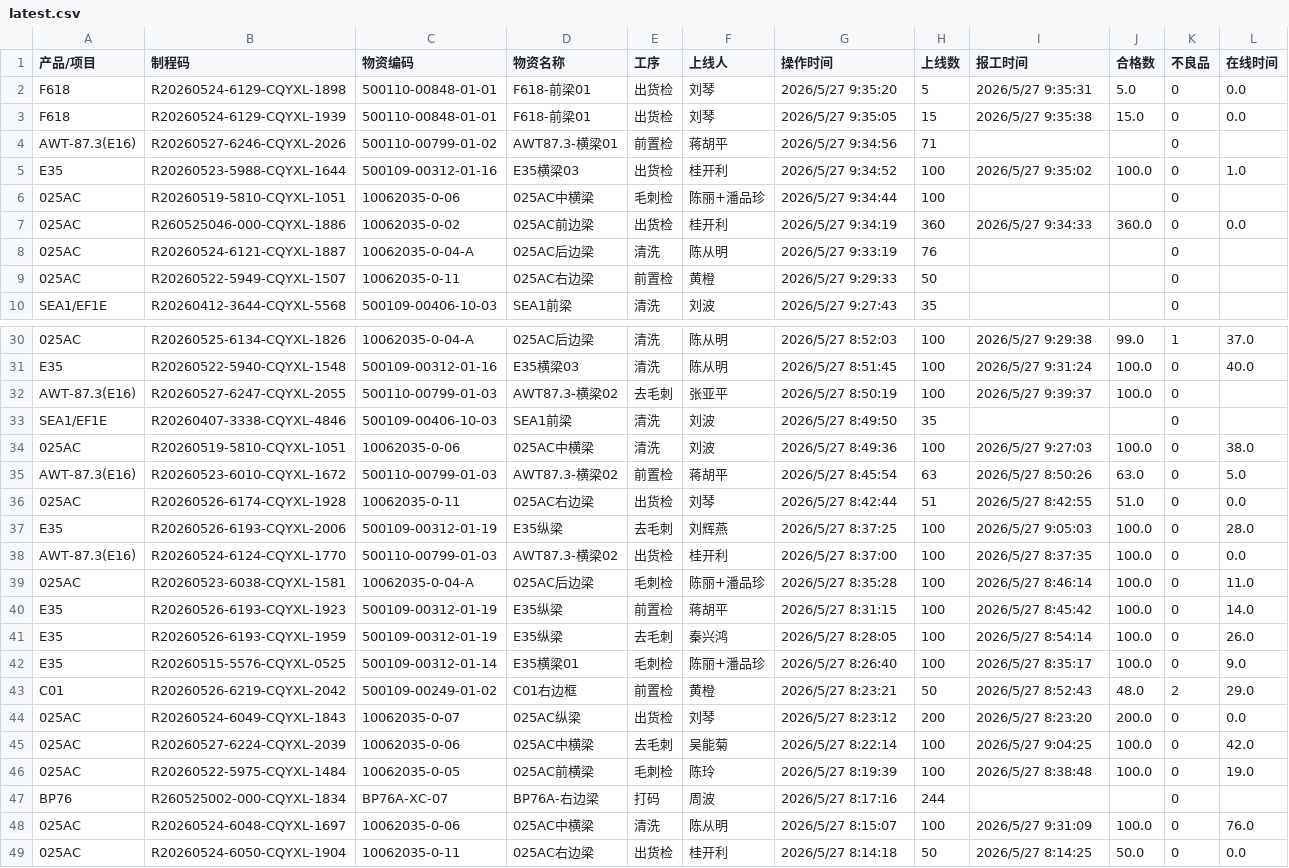
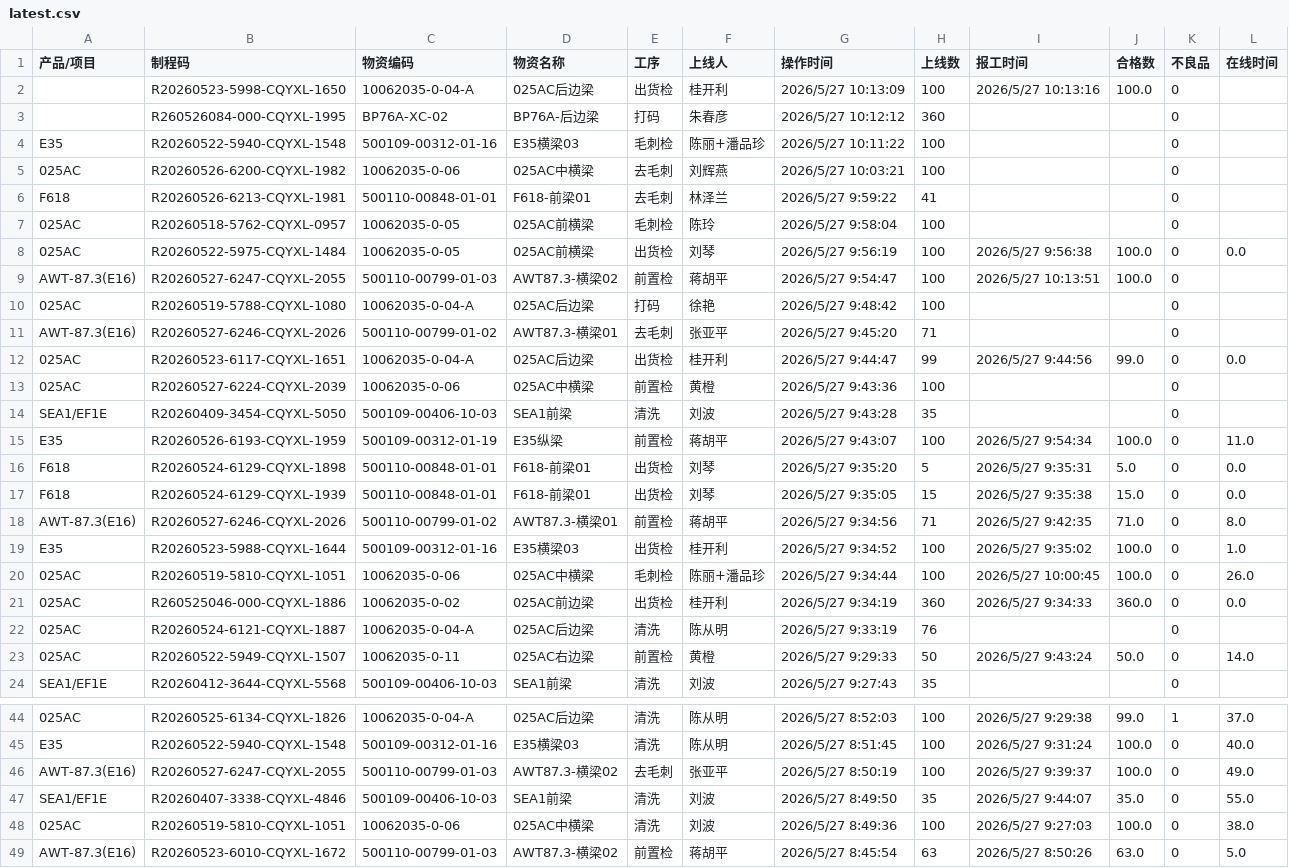
Before and after one commit to A1rChina/Kimi, a CSV file: data/excel_export/post_process_report_tracking/latest.csv, drawn as a sheet; only a part is shown, gaps mark what is left out; the shorter side is filled out with more unchanged rows; addresses are those after the commit; the diff covers the shown part only; the diff names each change by its address in the sheet, - before the commit and + after, or states it on an @@ line.

```diff
--- a/data/excel_export/post_process_report_tracking/latest.csv
+++ b/data/excel_export/post_process_report_tracking/latest.csv
+row 2:  | R20260523-5998-CQYXL-1650 | 10062035-0-04-A | 025AC后边梁 | 出货检 | 桂开利 | 2026/5/27 10:13:09 | 100 | 2026/5/27 10:13:16 | 100.0 | 0
+row 3:  | R260526084-000-CQYXL-1995 | BP76A-XC-02 | BP76A-后边梁 | 打码 | 朱春彦 | 2026/5/27 10:12:12 | 360 |  |  | 0
+row 4: E35 | R20260522-5940-CQYXL-1548 | 500109-00312-01-16 | E35横梁03 | 毛刺检 | 陈丽+潘品珍 | 2026/5/27 10:11:22 | 100 |  |  | 0
+row 5: 025AC | R20260526-6200-CQYXL-1982 | 10062035-0-06 | 025AC中横梁 | 去毛刺 | 刘辉燕 | 2026/5/27 10:03:21 | 100 |  |  | 0
+row 6: F618 | R20260526-6213-CQYXL-1981 | 500110-00848-01-01 | F618-前梁01 | 去毛刺 | 林泽兰 | 2026/5/27 9:59:22 | 41 |  |  | 0
+row 7: 025AC | R20260518-5762-CQYXL-0957 | 10062035-0-05 | 025AC前横梁 | 毛刺检 | 陈玲 | 2026/5/27 9:58:04 | 100 |  |  | 0
+row 8: 025AC | R20260522-5975-CQYXL-1484 | 10062035-0-05 | 025AC前横梁 | 出货检 | 刘琴 | 2026/5/27 9:56:19 | 100 | 2026/5/27 9:56:38 | 100.0 | 0 | 0.0
+row 9: AWT-87.3(E16) | R20260527-6247-CQYXL-2055 | 500110-00799-01-03 | AWT87.3-横梁02 | 前置检 | 蒋胡平 | 2026/5/27 9:54:47 | 100 | 2026/5/27 10:13:51 | 100.0 | 0
+row 10: 025AC | R20260519-5788-CQYXL-1080 | 10062035-0-04-A | 025AC后边梁 | 打码 | 徐艳 | 2026/5/27 9:48:42 | 100 |  |  | 0
+row 11: AWT-87.3(E16) | R20260527-6246-CQYXL-2026 | 500110-00799-01-02 | AWT87.3-横梁01 | 去毛刺 | 张亚平 | 2026/5/27 9:45:20 | 71 |  |  | 0
+row 12: 025AC | R20260523-6117-CQYXL-1651 | 10062035-0-04-A | 025AC后边梁 | 出货检 | 桂开利 | 2026/5/27 9:44:47 | 99 | 2026/5/27 9:44:56 | 99.0 | 0 | 0.0
+row 13: 025AC | R20260527-6224-CQYXL-2039 | 10062035-0-06 | 025AC中横梁 | 前置检 | 黄橙 | 2026/5/27 9:43:36 | 100 |  |  | 0
+row 14: SEA1/EF1E | R20260409-3454-CQYXL-5050 | 500109-00406-10-03 | SEA1前梁 | 清洗 | 刘波 | 2026/5/27 9:43:28 | 35 |  |  | 0
+row 15: E35 | R20260526-6193-CQYXL-1959 | 500109-00312-01-19 | E35纵梁 | 前置检 | 蒋胡平 | 2026/5/27 9:43:07 | 100 | 2026/5/27 9:54:34 | 100.0 | 0 | 11.0
-I18 (报工时间): (empty)
+I18 (报工时间): 2026/5/27 9:42:35
-J18 (合格数): (empty)
+J18 (合格数): 71.0
-L18 (在线时间): (empty)
+L18 (在线时间): 8.0
-I20 (报工时间): (empty)
+I20 (报工时间): 2026/5/27 10:00:45
-J20 (合格数): (empty)
+J20 (合格数): 100.0
-L20 (在线时间): (empty)
+L20 (在线时间): 26.0
-I23 (报工时间): (empty)
+I23 (报工时间): 2026/5/27 9:43:24
-J23 (合格数): (empty)
+J23 (合格数): 50.0
-L23 (在线时间): (empty)
+L23 (在线时间): 14.0
-L46 (在线时间): (empty)
+L46 (在线时间): 49.0
-I47 (报工时间): (empty)
+I47 (报工时间): 2026/5/27 9:44:07
-J47 (合格数): (empty)
+J47 (合格数): 35.0
-L47 (在线时间): (empty)
+L47 (在线时间): 55.0
```
Also changed, not shown: 12 edited cells elsewhere in this file, data/excel_export/equipment_downtime_query/latest.csv, data/excel_export/warehouse_detail/latest.csv, 51 other files.
